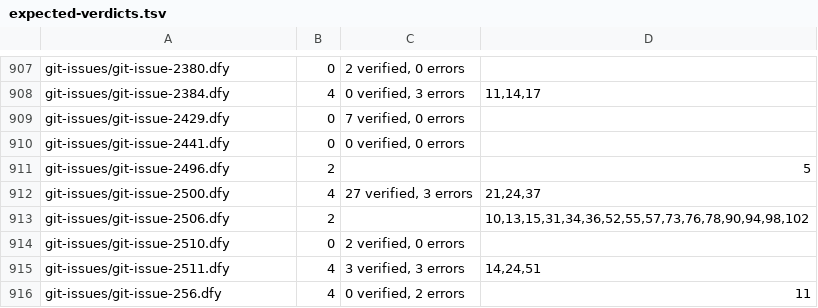
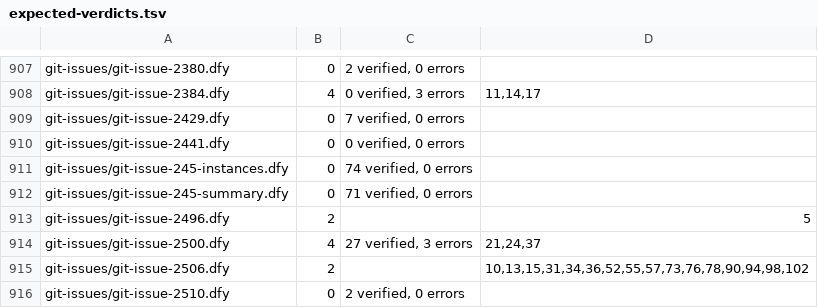
Before and after one commit to erniecohen/dafny, a TSV file: .github/review/expected-verdicts.tsv, drawn as a sheet; only a part is shown, gaps mark what is left out; the shorter side is filled out with more unchanged rows.

```diff
--- a/.github/review/expected-verdicts.tsv
+++ b/.github/review/expected-verdicts.tsv
@@ -910,2 +910,4 @@ git-issues/git-issue-2429.dfy	0	7 verified, 0 errors
 git-issues/git-issue-2441.dfy	0	0 verified, 0 errors	
+git-issues/git-issue-245-instances.dfy	0	74 verified, 0 errors	
+git-issues/git-issue-245-summary.dfy	0	71 verified, 0 errors	
 git-issues/git-issue-2496.dfy	2		5
```
Also changed, not shown: .github/review/expected-verdicts-additional-axioms.tsv, 21 other files.
